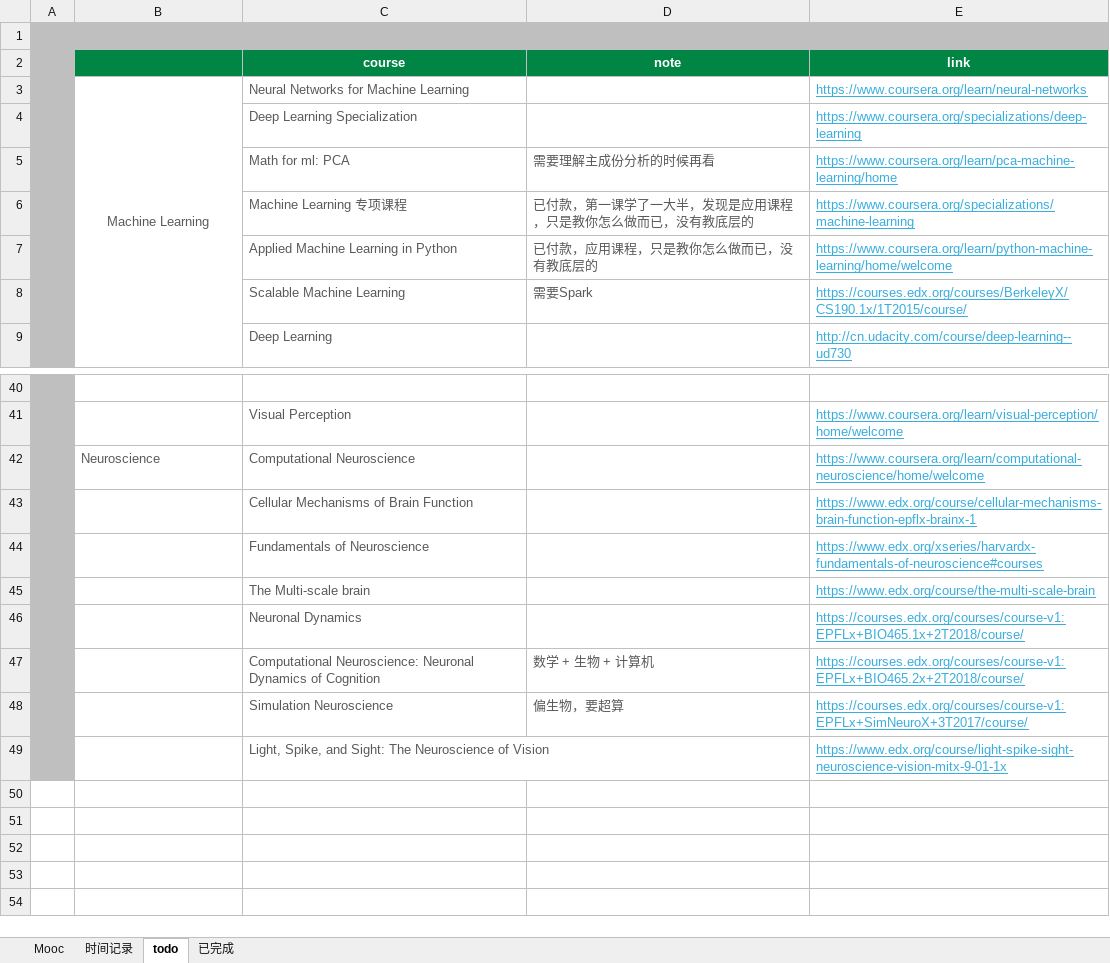
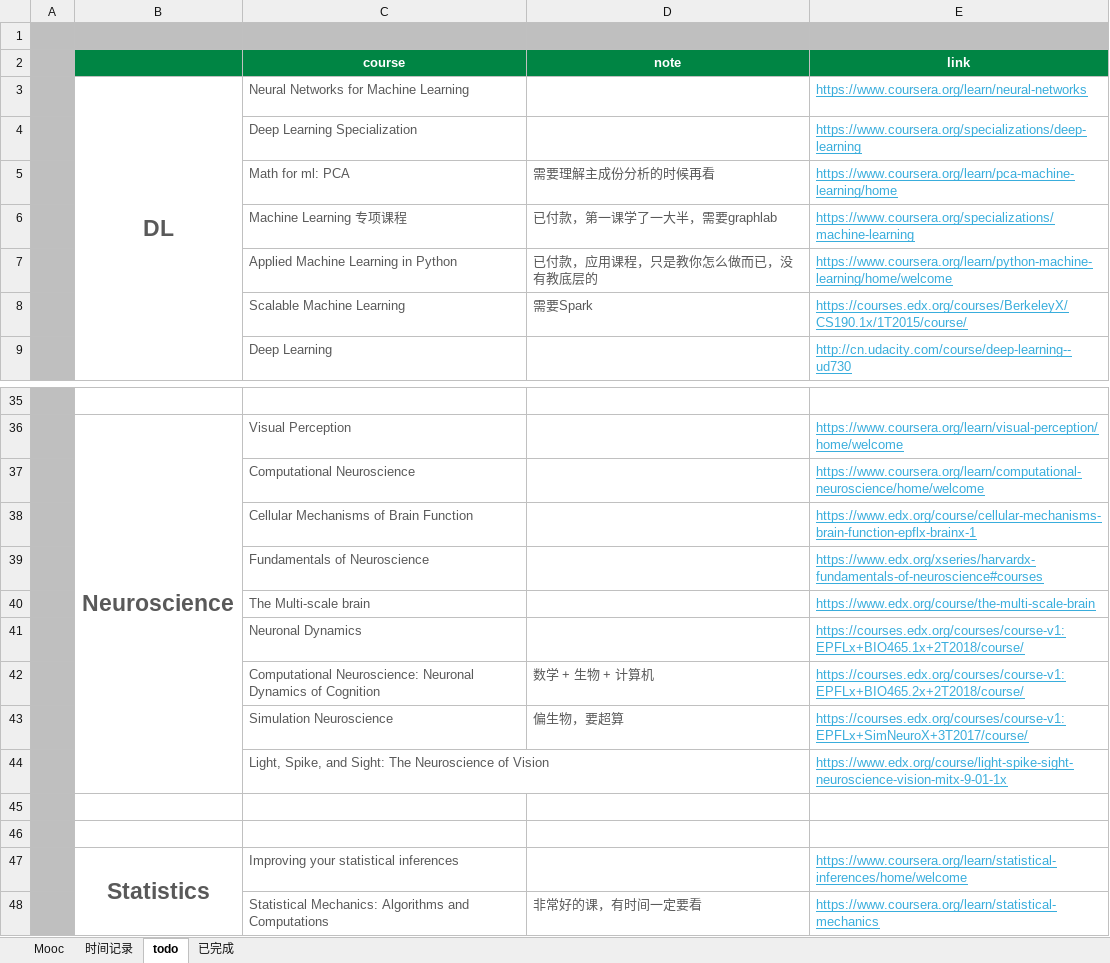
Before and after one commit to sakimarquis/Mooc, an Excel workbook: Study.xlsx, sheet todo, drawn as a sheet; only a part is shown, gaps mark what is left out; values as stored, in another font and other column widths than the file's, no borders; addresses are those after the commit; the diff covers the shown part only; the diff names each change by its address in the sheet, - before the commit and + after, or states it on an @@ line.

```diff
--- a/Study.xlsx (sheet todo)
+++ b/Study.xlsx (sheet todo)
-B3: Machine Learning
+B3: DL
-B3 bold: off
+B3 bold: on, text size: larger
-D6 (note): 已付款，第一课学了一大半，发现是应用课程，只是教你怎么做而已，没有教底层的
+D6 (note): 已付款，第一课学了一大半，需要graphlab
-B36: (empty)
+B36: Neuroscience
+B36:B44 merged
-B37: Neuroscience
+B37: (empty)
+row 45: (empty)
+row 46: (empty)
@@ row 15 moved to row 47: Statistics @@
@@ row 16 moved to row 48: Statistical Mechanics: Algorithms and Co… @@
```
Also changed, not shown: 6 added rows, 9 removed rows, 1 edited cell and merged cells elsewhere in this sheet, sheet 时间记录, sheet Mooc, sheet 已完成, charts or pictures.
